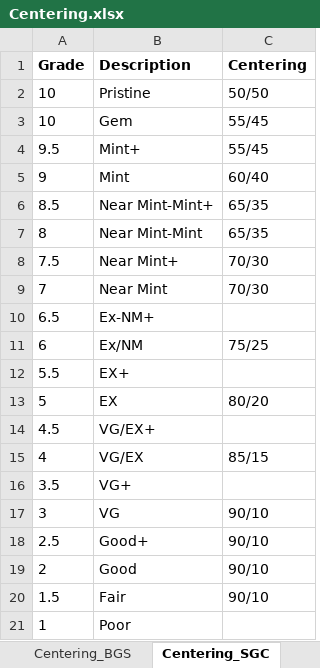
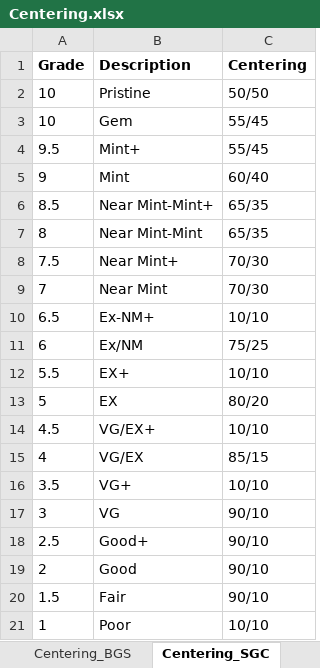
Before and after one commit to Gowdham88/SportsCard_iOS_V1, an Excel workbook: GradesGuru/Data/Centering.xlsx, sheet Centering_SGC, drawn as a sheet; values as stored, in another font and other column widths than the file's, no borders; the diff names each change by its address in the sheet, - before the commit and + after, or states it on an @@ line.

```diff
--- a/GradesGuru/Data/Centering.xlsx (sheet Centering_SGC)
+++ b/GradesGuru/Data/Centering.xlsx (sheet Centering_SGC)
-C10 (Centering): (empty)
+C10 (Centering): 10/10
-C12 (Centering): (empty)
+C12 (Centering): 10/10
-C14 (Centering): (empty)
+C14 (Centering): 10/10
-C16 (Centering): (empty)
+C16 (Centering): 10/10
-C21 (Centering): (empty)
+C21 (Centering): 10/10
```
Also changed, not shown: GradesGuru/Data/Corners.xlsx, GradesGuru/Data/Edges.xlsx, 14 other files.
